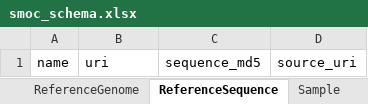
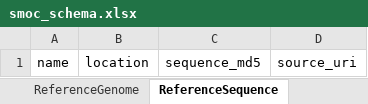
Before and after one commit to sdsc-ordes/smoc-schema, an Excel workbook: project/excel/smoc_schema.xlsx, sheet ReferenceSequence, drawn as a sheet; values as stored, in another font and other column widths than the file's, no borders; the diff names each change by its address in the sheet, - before the commit and + after, or states it on an @@ line.

```diff
--- a/project/excel/smoc_schema.xlsx (sheet ReferenceSequence)
+++ b/project/excel/smoc_schema.xlsx (sheet ReferenceSequence)
-B1: uri
+B1: location
```
Also changed, not shown: sheet StudyCollection, sheet Study, sheet DataEntity, sheet AlignmentSet, sheet VariantSet, sheet Array, other sheet tabs, 10 other files.
